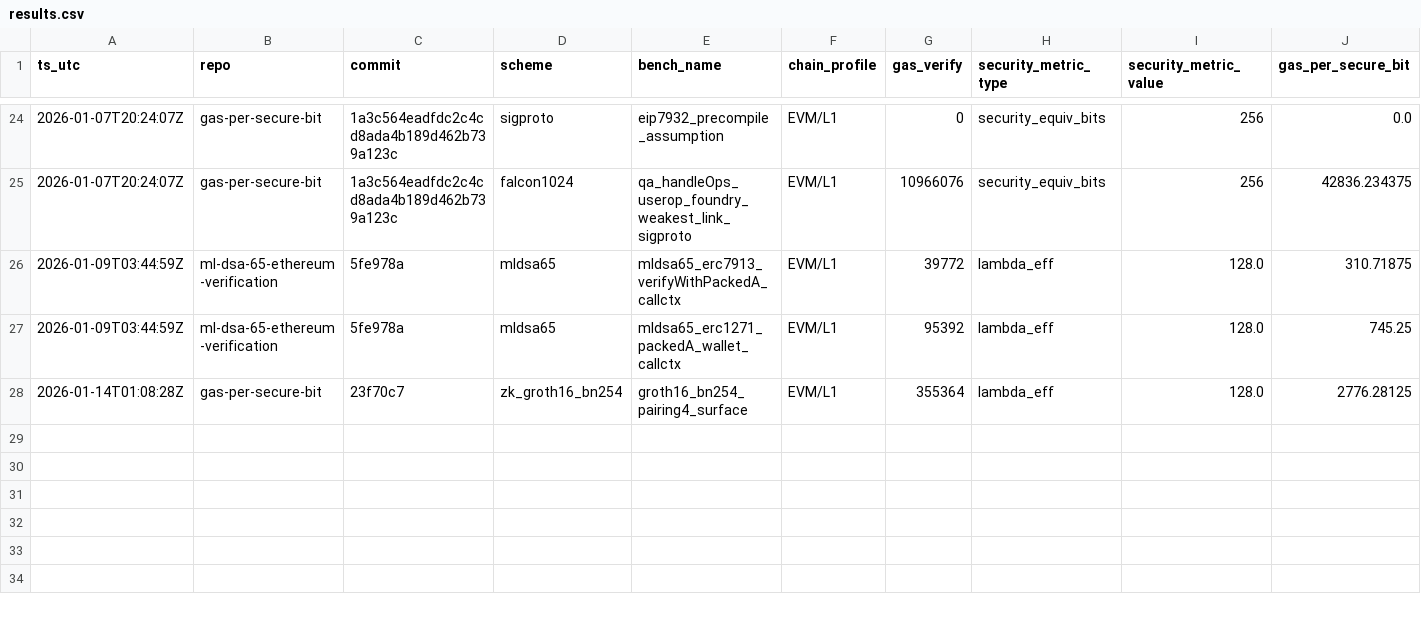
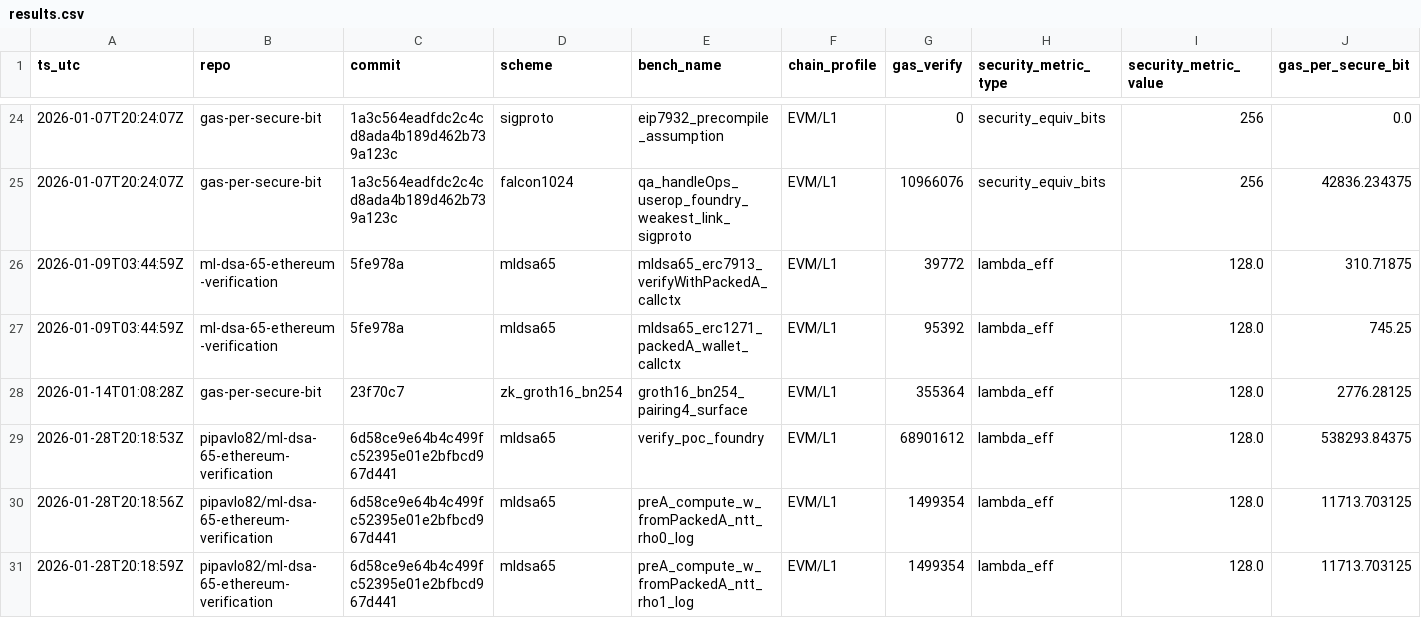
Before and after one commit to pipavlo82/gas-per-secure-bit, a CSV file: data/results.csv, drawn as a sheet; only a part is shown, gaps mark what is left out; rows hold the shown columns only; the diff names each change by its address in the sheet, - before the commit and + after, or states it on an @@ line.

Commit message:
data: refresh ML-DSA-65 vendor benches (pinned ref) + regenerate reports (#29)

```diff
--- a/data/results.csv
+++ b/data/results.csv
+row 29: 2026-01-28T20:18:53Z | pipavlo82/ml-dsa-65-ethereum-verification | 6d58ce9e64b4c499fc52395e01e2bfbcd967d441 | mldsa65 | verify_poc_foundry | EVM/L1 | 68901612 | lambda_eff | 128.0 | 538293.84375
+row 30: 2026-01-28T20:18:56Z | pipavlo82/ml-dsa-65-ethereum-verification | 6d58ce9e64b4c499fc52395e01e2bfbcd967d441 | mldsa65 | preA_compute_w_fromPackedA_ntt_rho0_log | EVM/L1 | 1499354 | lambda_eff | 128.0 | 11713.703125
+row 31: 2026-01-28T20:18:59Z | pipavlo82/ml-dsa-65-ethereum-verification | 6d58ce9e64b4c499fc52395e01e2bfbcd967d441 | mldsa65 | preA_compute_w_fromPackedA_ntt_rho1_log | EVM/L1 | 1499354 | lambda_eff | 128.0 | 11713.703125
```
Also changed, not shown: 2 other files.
